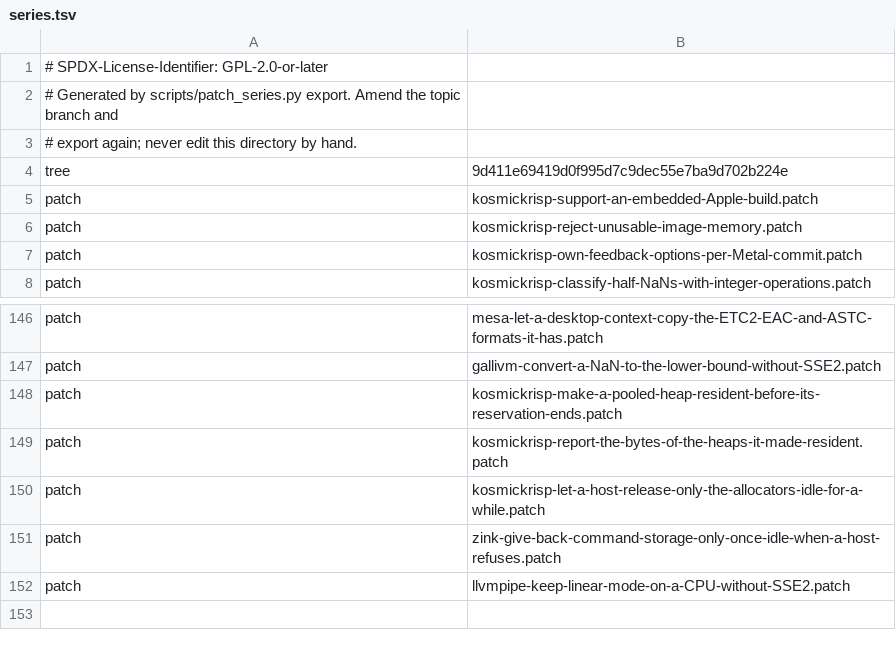
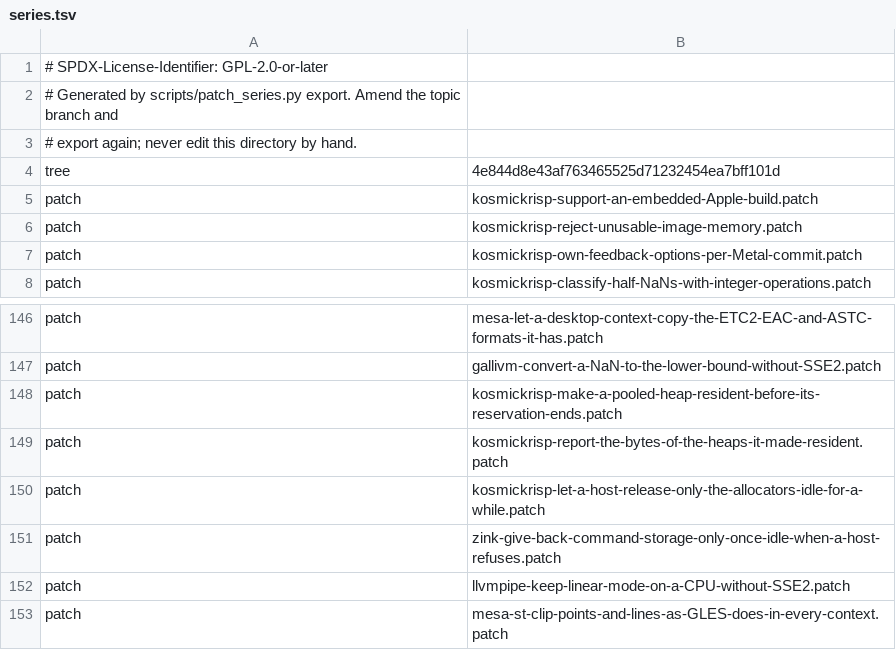
Before and after one commit to 1972nollus/Kernarium, a TSV file: dependencies/patches/mesa/series.tsv, drawn as a sheet; only a part is shown, gaps mark what is left out.

```diff
--- a/dependencies/patches/mesa/series.tsv
+++ b/dependencies/patches/mesa/series.tsv
@@ -3,3 +3,3 @@
 # export again; never edit this directory by hand.
-tree	9d411e69419d0f995d7c9dec55e7ba9d702b224e
+tree	4e844d8e43af763465525d71232454ea7bff101d
 patch	kosmickrisp-support-an-embedded-Apple-build.patch
@@ -152 +152,2 @@ patch	zink-give-back-command-storage-only-once-idle-when-a-host-refuses.patch
 patch	llvmpipe-keep-linear-mode-on-a-CPU-without-SSE2.patch
+patch	mesa-st-clip-points-and-lines-as-GLES-does-in-every-context.patch
```
Also changed, not shown: 1 other file.
